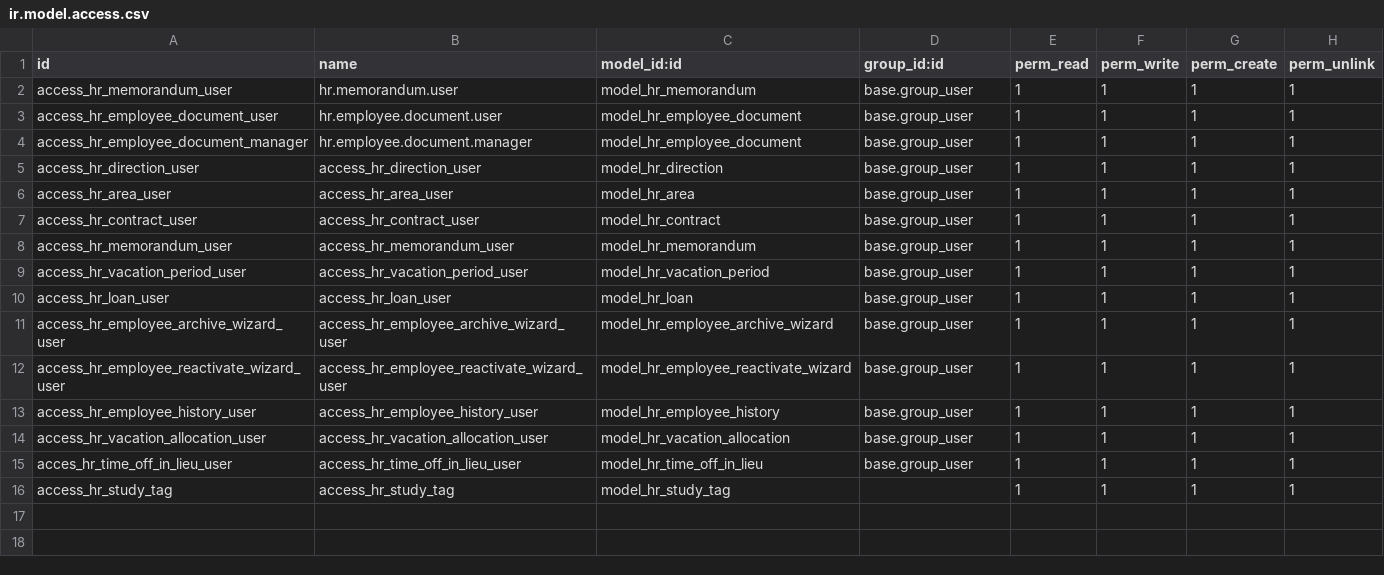
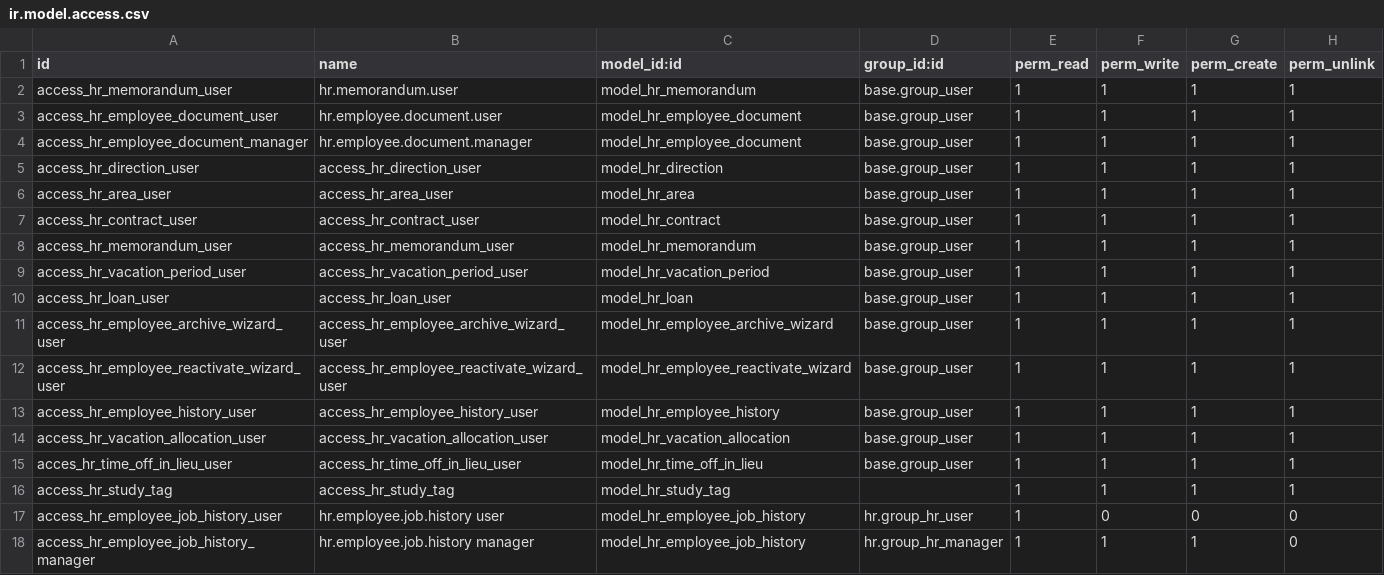
Before and after one commit to project-dev-estevez/erp-estevez-docker, a CSV file: custom_addons/hr_estevez/security/ir.model.access.csv, drawn as a sheet; the diff names each change by its address in the sheet, - before the commit and + after, or states it on an @@ line.

```diff
--- a/custom_addons/hr_estevez/security/ir.model.access.csv
+++ b/custom_addons/hr_estevez/security/ir.model.access.csv
+row 17: access_hr_employee_job_history_user | hr.employee.job.history user | model_hr_employee_job_history | hr.group_hr_user | 1 | 0 | 0 | 0
+row 18: access_hr_employee_job_history_manager | hr.employee.job.history manager | model_hr_employee_job_history | hr.group_hr_manager | 1 | 1 | 1 | 0
```
Also changed, not shown: 4 other files.
